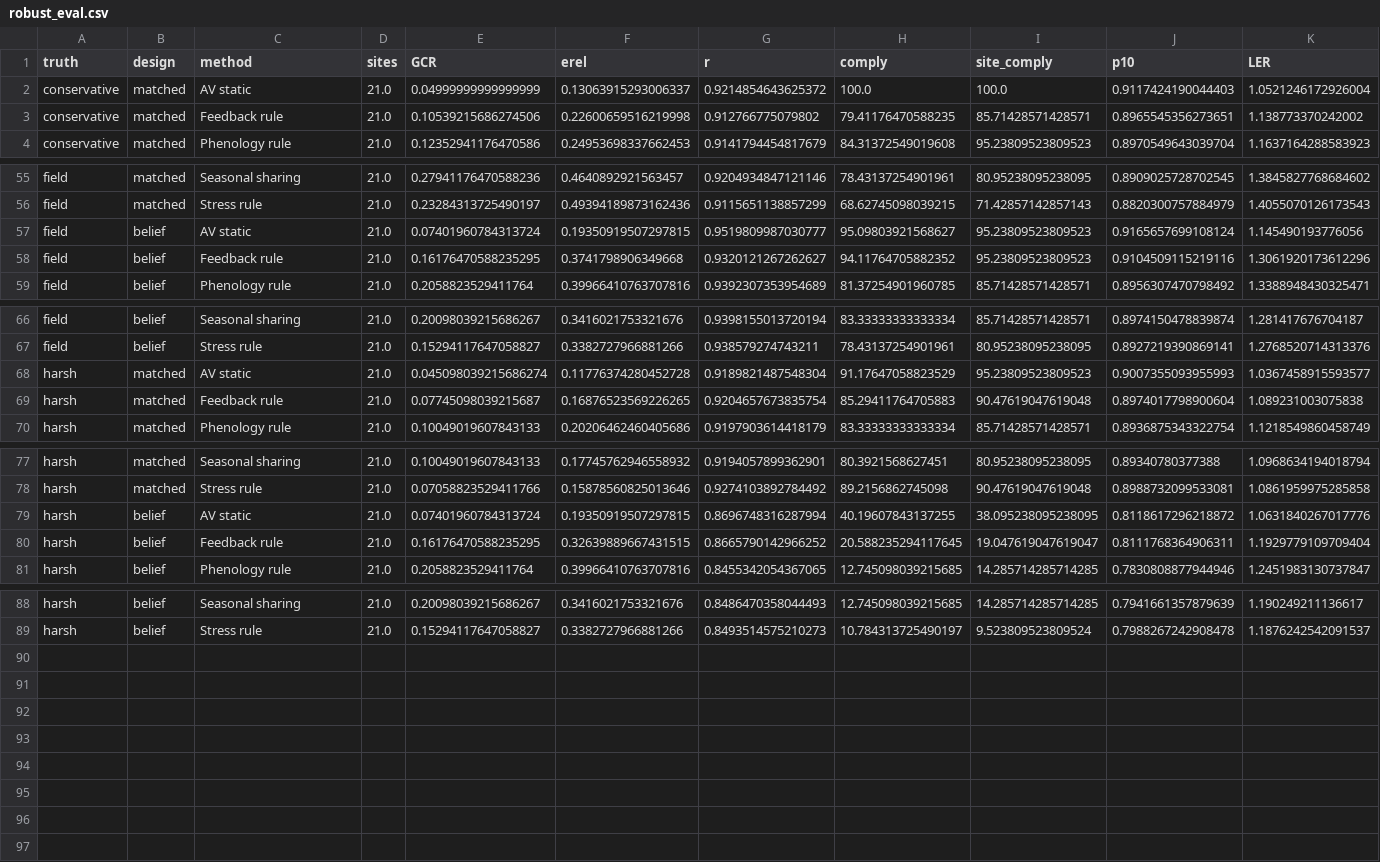
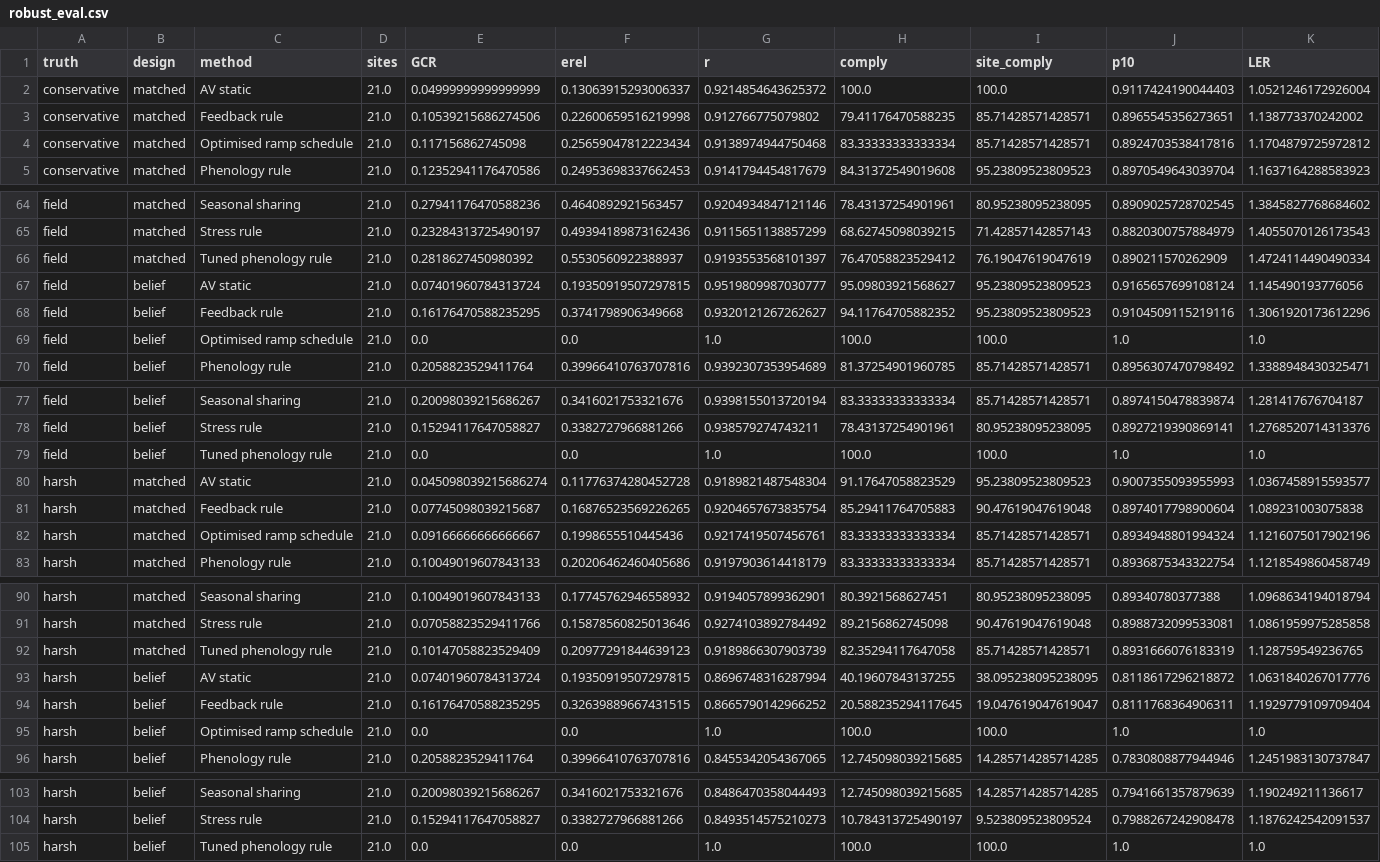
Before and after one commit to vinhqdang/Artificial-Intelligence-in-Agriculture, a CSV file: agrivoltaics/results/robust_eval.csv, drawn as a sheet; only a part is shown, gaps mark what is left out; the diff covers the shown part only; the diff names each change by its address in the sheet, - before the commit and + after, or states it on an @@ line.

Commit message:
Add tuned window and ramp schedule to the fixed-response controller comparison

```diff
--- a/agrivoltaics/results/robust_eval.csv
+++ b/agrivoltaics/results/robust_eval.csv
+row 4: conservative | matched | Optimised ramp schedule | 21.0 | 0.117156862745098 | 0.25659047812223434 | 0.9138974944750468 | 83.33333333333334 | 85.71428571428571 | 0.8924703538417816 | 1.1704879725972812
+row 66: field | matched | Tuned phenology rule | 21.0 | 0.2818627450980392 | 0.5530560922388937 | 0.9193553568101397 | 76.47058823529412 | 76.19047619047619 | 0.890211570262909 | 1.4724114490490334
+row 69: field | belief | Optimised ramp schedule | 21.0 | 0.0 | 0.0 | 1.0 | 100.0 | 100.0 | 1.0 | 1.0
+row 79: field | belief | Tuned phenology rule | 21.0 | 0.0 | 0.0 | 1.0 | 100.0 | 100.0 | 1.0 | 1.0
+row 82: harsh | matched | Optimised ramp schedule | 21.0 | 0.09166666666666667 | 0.1998655510445436 | 0.9217419507456761 | 83.33333333333334 | 85.71428571428571 | 0.8934948801994324 | 1.1216075017902196
+row 92: harsh | matched | Tuned phenology rule | 21.0 | 0.10147058823529409 | 0.20977291844639123 | 0.9189866307903739 | 82.35294117647058 | 85.71428571428571 | 0.8931666076183319 | 1.128759549236765
+row 95: harsh | belief | Optimised ramp schedule | 21.0 | 0.0 | 0.0 | 1.0 | 100.0 | 100.0 | 1.0 | 1.0
+row 105: harsh | belief | Tuned phenology rule | 21.0 | 0.0 | 0.0 | 1.0 | 100.0 | 100.0 | 1.0 | 1.0
```
Also changed, not shown: 8 added rows elsewhere in this file, agrivoltaics/results/robust_ci.csv, 4 other files.
